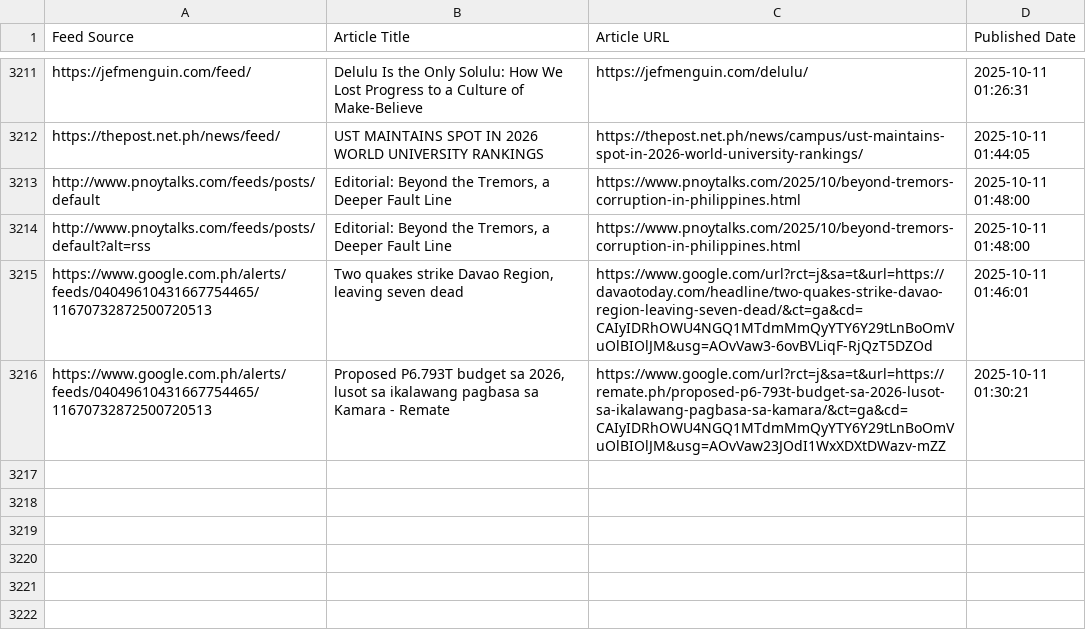
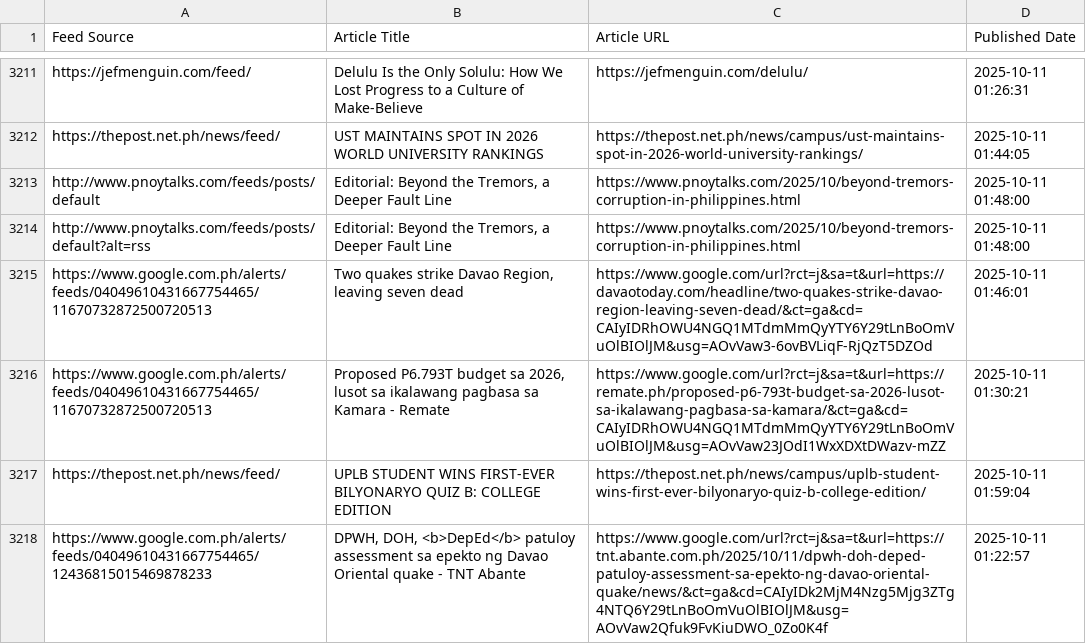
Before and after one commit to mabagarlene/bettermark, a CSV file: all_detected_feeds.csv, drawn as a sheet; only a part is shown, gaps mark what is left out; the diff names each change by its address in the sheet, - before the commit and + after, or states it on an @@ line.

Commit message:
Update feed data - 2025-10-11 02:08:32 UTC

```diff
--- a/all_detected_feeds.csv
+++ b/all_detected_feeds.csv
+row 3217: https://thepost.net.ph/news/feed/ | UPLB STUDENT WINS FIRST-EVER BILYONARYO QUIZ B: COLLEGE EDITION | https://thepost.net.ph/news/campus/uplb-student-wins-first-ever-bilyonaryo-quiz-b-college-edition/ | 2025-10-11 01:59:04
+row 3218: https://www.google.com.ph/alerts/feeds/04049610431667754465/12436815015469878233 | DPWH, DOH, <b>DepEd</b> patuloy assessment sa epekto ng Davao Oriental quake - TNT Abante | https://www.google.com/url?rct=j&sa=t&url=https://tnt.abante.com.ph/2025/10/11/dpwh-doh-deped-patuloy-assessment-sa-epekto-ng-davao-oriental-quake/news/&ct=ga&cd=CAIyIDk2MjM4Nzg5Mjg3ZTg4NTQ6Y29tLnBoOmVuOlBIOlJM&usg=AOvVaw2Qfuk9FvKiuDWO_0Zo0K4f | 2025-10-11 01:22:57
```
